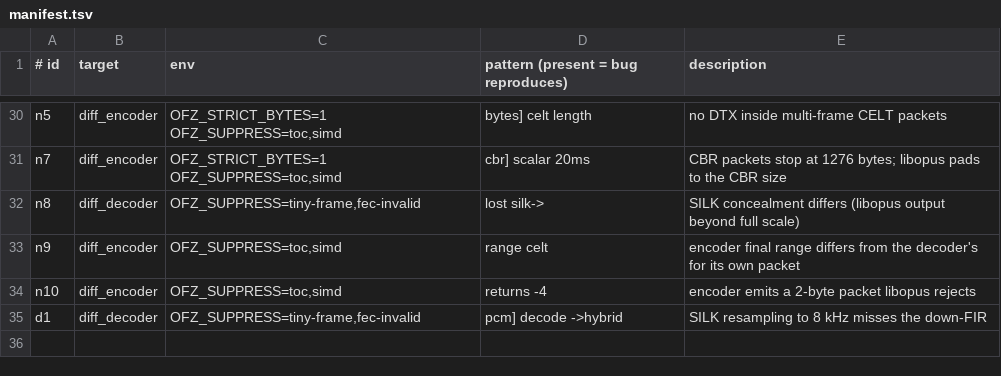
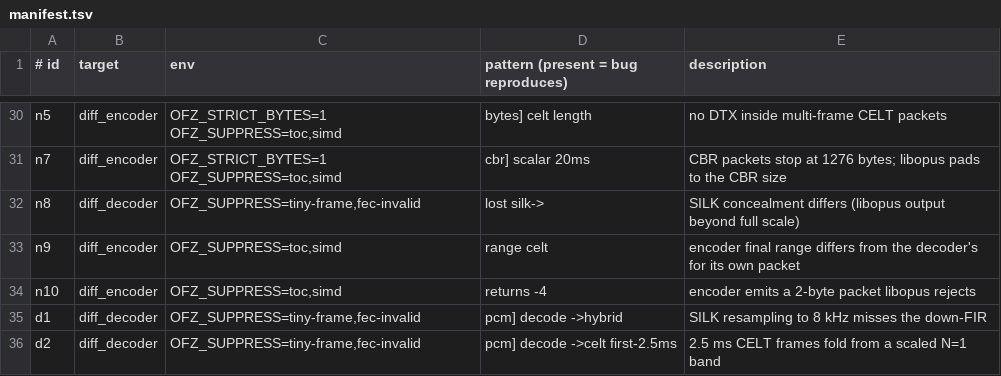
Before and after one commit to restsend/opus-rs, a TSV file: fuzz/regressions/manifest.tsv, drawn as a sheet; only a part is shown, gaps mark what is left out.

```diff
--- a/fuzz/regressions/manifest.tsv
+++ b/fuzz/regressions/manifest.tsv
@@ -35 +35,2 @@ n10	diff_encoder	OFZ_SUPPRESS=toc,simd	returns -4	encoder emits a 2-byte packet
 d1	diff_decoder	OFZ_SUPPRESS=tiny-frame,fec-invalid	pcm] decode ->hybrid	SILK resampling to 8 kHz misses the down-FIR
+d2	diff_decoder	OFZ_SUPPRESS=tiny-frame,fec-invalid	pcm] decode ->celt first-2.5ms	2.5 ms CELT frames fold from a scaled N=1 band
```
Also changed, not shown: 2 other files.
